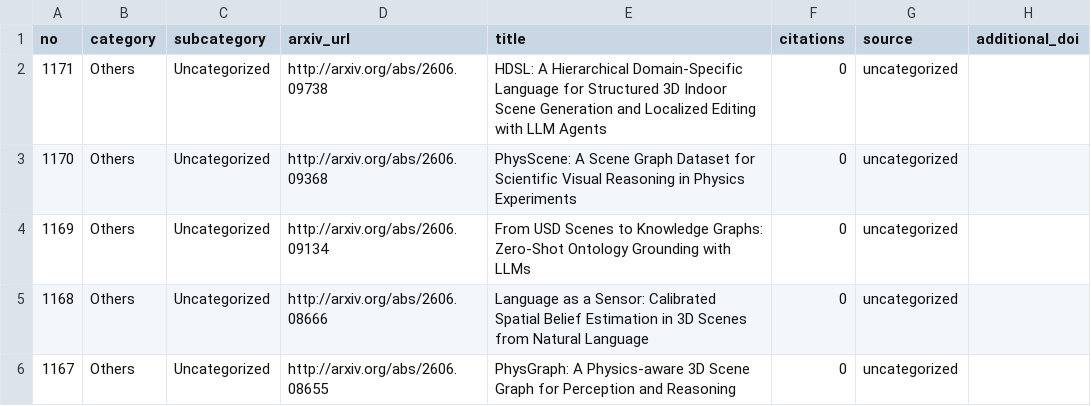
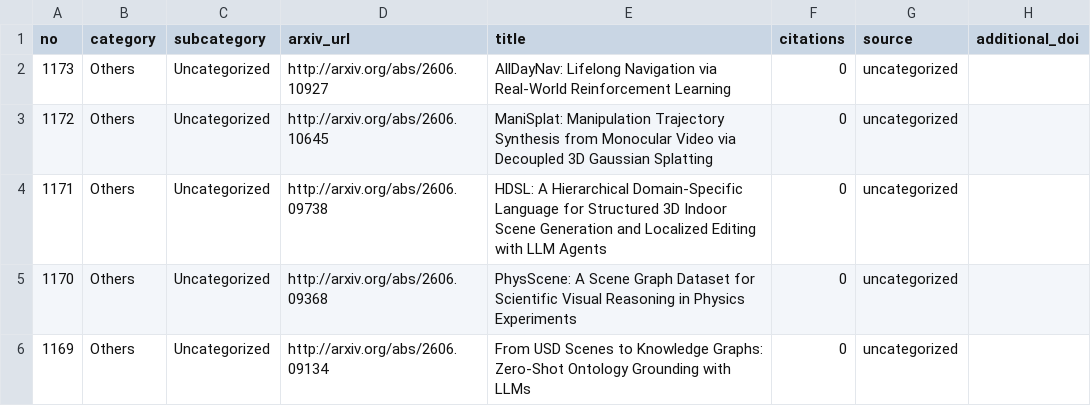
Before and after one commit to blu-y/all-scene-graph-papers, a CSV file: csvs/scene_graph_papers_minimal.csv, drawn as a sheet; only a part is shown; the shorter side is filled out with more unchanged rows.

```diff
--- a/csvs/scene_graph_papers_minimal.csv
+++ b/csvs/scene_graph_papers_minimal.csv
@@ -1,2 +1,4 @@
 no,category,subcategory,arxiv_url,title,citations,source,additional_doi
+1173,Others,Uncategorized,http://arxiv.org/abs/2606.10927 ,AllDayNav: Lifelong Navigation via Real-World Reinforcement Learning,0,uncategorized,
+1172,Others,Uncategorized,http://arxiv.org/abs/2606.10645 ,ManiSplat: Manipulation Trajectory Synthesis from Monocular Video via Decoupled 3D Gaussian Splatting,0,uncategorized,
 1171,Others,Uncategorized,http://arxiv.org/abs/2606.09738 ,HDSL: A Hierarchical Domain-Specific Language for Structured 3D Indoor Scene Generation and Localized Editing with LLM Agents,0,uncategorized,
```
Also changed, not shown: 5 other files.
